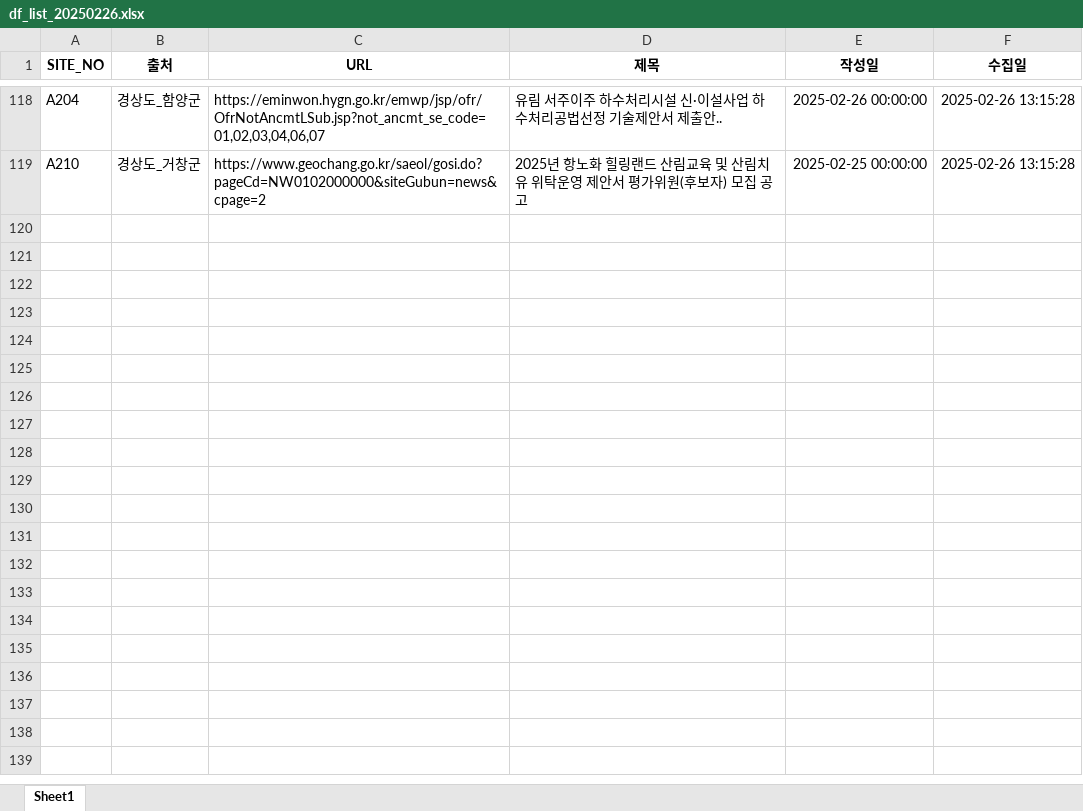
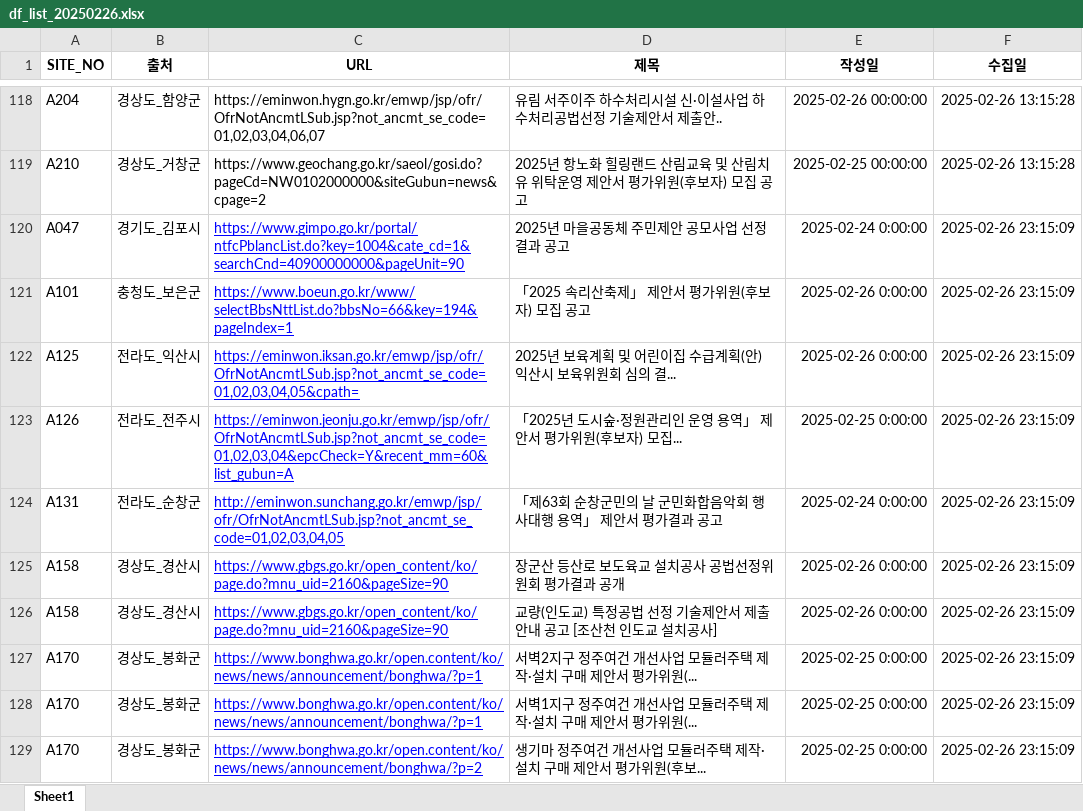
Before and after one commit to thingkinggg/crawl_info, an Excel workbook: df_list_20250226.xlsx, sheet Sheet1, drawn as a sheet; only a part is shown, gaps mark what is left out; values as stored, in another font and other column widths than the file's, no borders; charts and pictures not drawn; the diff covers the shown part only; the diff names each change by its address in the sheet, - before the commit and + after, or states it on an @@ line.

```diff
--- a/df_list_20250226.xlsx (sheet Sheet1)
+++ b/df_list_20250226.xlsx (sheet Sheet1)
+row 120: A047 | 경기도_김포시 | https://www.gimpo.go.kr/portal/ntfcPblancList.do?key=1004&cate_cd=1&searchCnd=40900000000&pageUnit=90 | 2025년 마을공동체 주민제안 공모사업 선정 결과 공고 | 2025-02-24 0:00:00 | 2025-02-26 23:15:09
+row 121: A101 | 충청도_보은군 | https://www.boeun.go.kr/www/selectBbsNttList.do?bbsNo=66&key=194&pageIndex=1 | 「2025 속리산축제」 제안서 평가위원(후보자) 모집 공고 | 2025-02-26 0:00:00 | 2025-02-26 23:15:09
+row 122: A125 | 전라도_익산시 | https://eminwon.iksan.go.kr/emwp/jsp/ofr/OfrNotAncmtLSub.jsp?not_ancmt_se_code=01,02,03,04,05&cpath= | 2025년 보육계획 및 어린이집 수급계획(안) 익산시 보육위원회 심의 결... | 2025-02-26 0:00:00 | 2025-02-26 23:15:09
+row 123: A126 | 전라도_전주시 | https://eminwon.jeonju.go.kr/emwp/jsp/ofr/OfrNotAncmtLSub.jsp?not_ancmt_se_code=01,02,03,04&epcCheck=Y&recent_mm=60&list_gubun=A | 「2025년 도시숲·정원관리인 운영 용역」 제안서 평가위원(후보자) 모집... | 2025-02-25 0:00:00 | 2025-02-26 23:15:09
+row 124: A131 | 전라도_순창군 | http://eminwon.sunchang.go.kr/emwp/jsp/ofr/OfrNotAncmtLSub.jsp?not_ancmt_se_code=01,02,03,04,05 | 「제63회 순창군민의 날 군민화합음악회 행사대행 용역」 제안서 평가결과 공고 | 2025-02-24 0:00:00 | 2025-02-26 23:15:09
+row 125: A158 | 경상도_경산시 | https://www.gbgs.go.kr/open_content/ko/page.do?mnu_uid=2160&pageSize=90 | 장군산 등산로 보도육교 설치공사 공법선정위원회 평가결과 공개 | 2025-02-26 0:00:00 | 2025-02-26 23:15:09
+row 126: A158 | 경상도_경산시 | https://www.gbgs.go.kr/open_content/ko/page.do?mnu_uid=2160&pageSize=90 | 교량(인도교) 특정공법 선정 기술제안서 제출안내 공고 [조산천 인도교 설치공사] | 2025-02-26 0:00:00 | 2025-02-26 23:15:09
+row 127: A170 | 경상도_봉화군 | https://www.bonghwa.go.kr/open.content/ko/news/news/announcement/bonghwa/?p=1 | 서벽2지구 정주여건 개선사업 모듈러주택 제작·설치 구매 제안서 평가위원(... | 2025-02-25 0:00:00 | 2025-02-26 23:15:09
+row 128: A170 | 경상도_봉화군 | https://www.bonghwa.go.kr/open.content/ko/news/news/announcement/bonghwa/?p=1 | 서벽1지구 정주여건 개선사업 모듈러주택 제작·설치 구매 제안서 평가위원(... | 2025-02-25 0:00:00 | 2025-02-26 23:15:09
+row 129: A170 | 경상도_봉화군 | https://www.bonghwa.go.kr/open.content/ko/news/news/announcement/bonghwa/?p=2 | 생기마 정주여건 개선사업 모듈러주택 제작·설치 구매 제안서 평가위원(후보... | 2025-02-25 0:00:00 | 2025-02-26 23:15:09
```
Also changed, not shown: 157 added rows elsewhere in this sheet, 1 other file.
